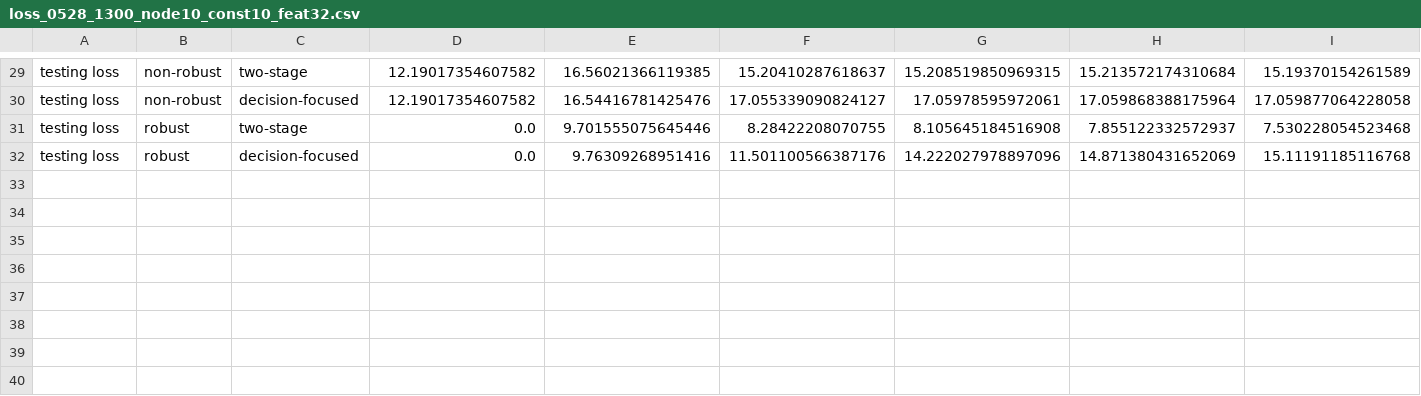
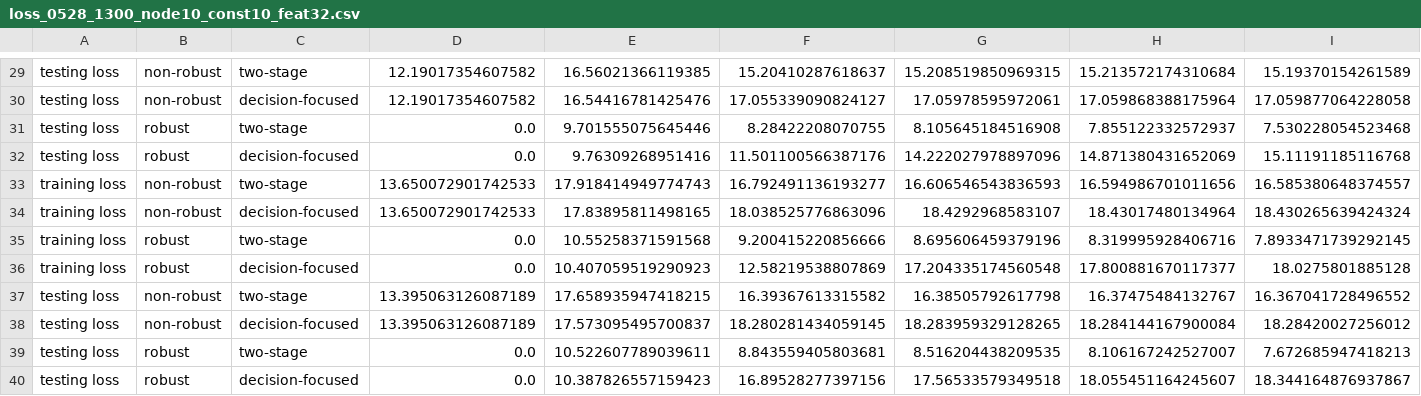
Before and after one commit to guaguakai/cpth, a CSV file: src/exp/summary/loss_0528_1300_node10_const10_feat32.csv, drawn as a sheet; only a part is shown, gaps mark what is left out; rows hold the shown columns only; the diff names each change by its address in the sheet, - before the commit and + after, or states it on an @@ line.

```diff
--- a/src/exp/summary/loss_0528_1300_node10_const10_feat32.csv
+++ b/src/exp/summary/loss_0528_1300_node10_const10_feat32.csv
+row 33: training loss | non-robust | two-stage | 13.650072901742533 | 17.918414949774743 | 16.792491136193277 | 16.606546543836593 | 16.594986701011656 | 16.585380648374557
+row 34: training loss | non-robust | decision-focused | 13.650072901742533 | 17.83895811498165 | 18.038525776863096 | 18.4292968583107 | 18.43017480134964 | 18.430265639424324
+row 35: training loss | robust | two-stage | 0.0 | 10.55258371591568 | 9.200415220856666 | 8.695606459379196 | 8.319995928406716 | 7.8933471739292145
+row 36: training loss | robust | decision-focused | 0.0 | 10.407059519290923 | 12.58219538807869 | 17.204335174560548 | 17.800881670117377 | 18.0275801885128
+row 37: testing loss | non-robust | two-stage | 13.395063126087189 | 17.658935947418215 | 16.39367613315582 | 16.38505792617798 | 16.37475484132767 | 16.367041728496552
+row 38: testing loss | non-robust | decision-focused | 13.395063126087189 | 17.573095495700837 | 18.280281434059145 | 18.283959329128265 | 18.284144167900084 | 18.28420027256012
+row 39: testing loss | robust | two-stage | 0.0 | 10.522607789039611 | 8.843559405803681 | 8.516204438209535 | 8.106167242527007 | 7.672685947418213
+row 40: testing loss | robust | decision-focused | 0.0 | 10.387826557159423 | 16.89528277397156 | 17.56533579349518 | 18.055451164245607 | 18.344164876937867
```
Also changed, not shown: src/exp/summary/obj_0528_1300_node10_const10_feat32.csv, 16 other files.
